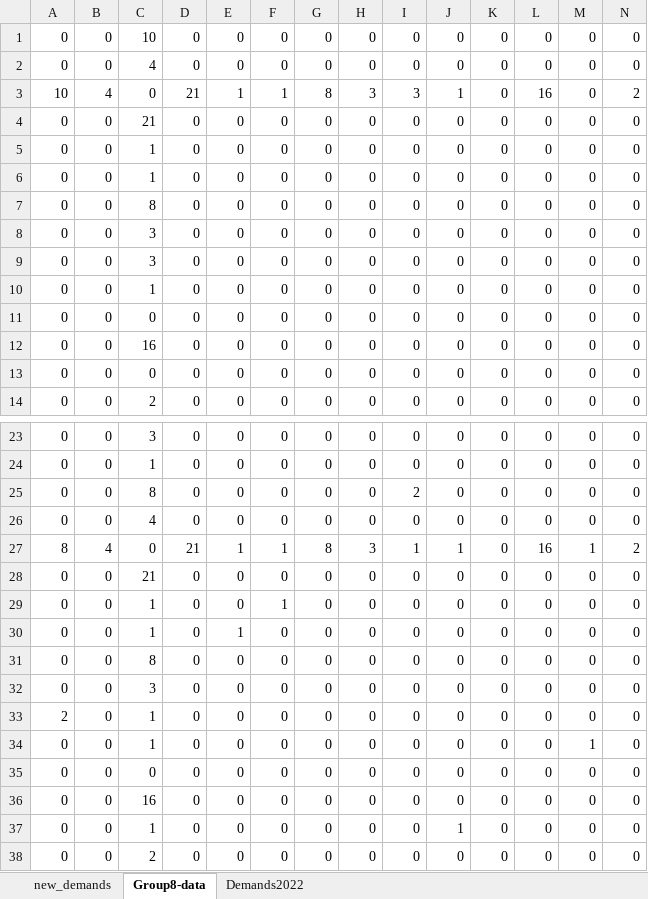
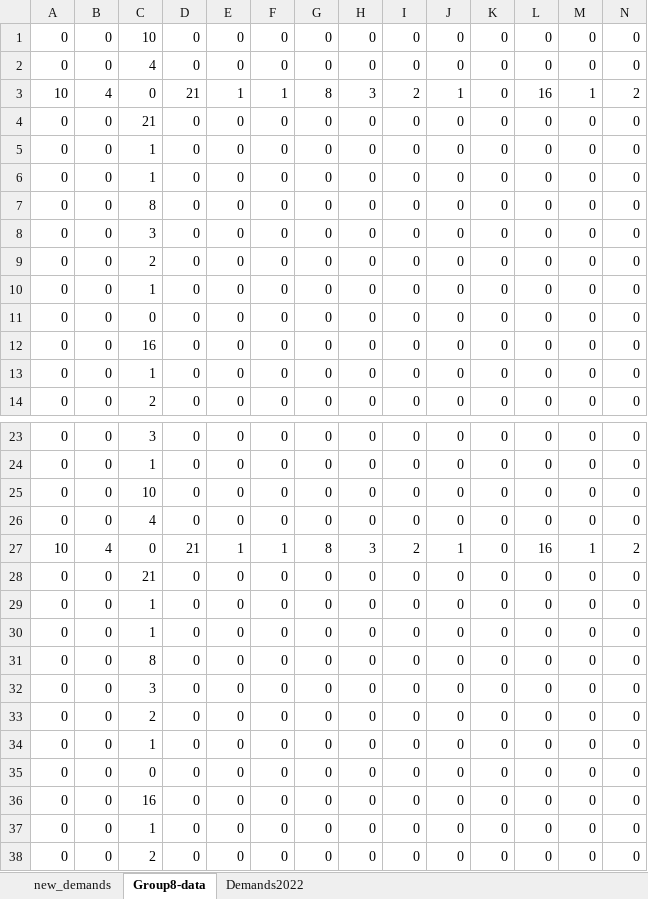
Before and after one commit to Paulosergio1/airlineplanning, an Excel workbook: Group8_results.xlsx, sheet Group8-data, drawn as a sheet; only a part is shown, gaps mark what is left out; values as stored, in another font and other column widths than the file's, no borders; removed rows and columns are numbered as before the commit, all else as after; rows hold the shown columns only; the diff names each change by its address in the sheet, - before the commit and + after, or states it on an @@ line.

```diff
--- a/Group8_results.xlsx (sheet Group8-data)
+++ b/Group8_results.xlsx (sheet Group8-data)
-I3: 3
+I3: 2
-M3: 0
+M3: 1
-row 9: 0 | 0 | 3 | 0 | 0 | 0 | 0 | 0 | 0 | 0 | 0 | 0 | 0 | 0
+row 9: 0 | 0 | 2 | 0 | 0 | 0 | 0 | 0 | 0 | 0 | 0 | 0 | 0 | 0
-row 13: 0 | 0 | 0 | 0 | 0 | 0 | 0 | 0 | 0 | 0 | 0 | 0 | 0 | 0
+row 13: 0 | 0 | 1 | 0 | 0 | 0 | 0 | 0 | 0 | 0 | 0 | 0 | 0 | 0
-C25: 8
+C25: 10
-I25: 2
+I25: 0
-A27: 8
+A27: 10
-I27: 1
+I27: 2
-F29: 1
+F29: 0
-E30: 1
+E30: 0
-A33: 2
+A33: 0
-C33: 1
+C33: 2
-M34: 1
+M34: 0
-J37: 1
+J37: 0
```
Also changed, not shown: 10 other files.
